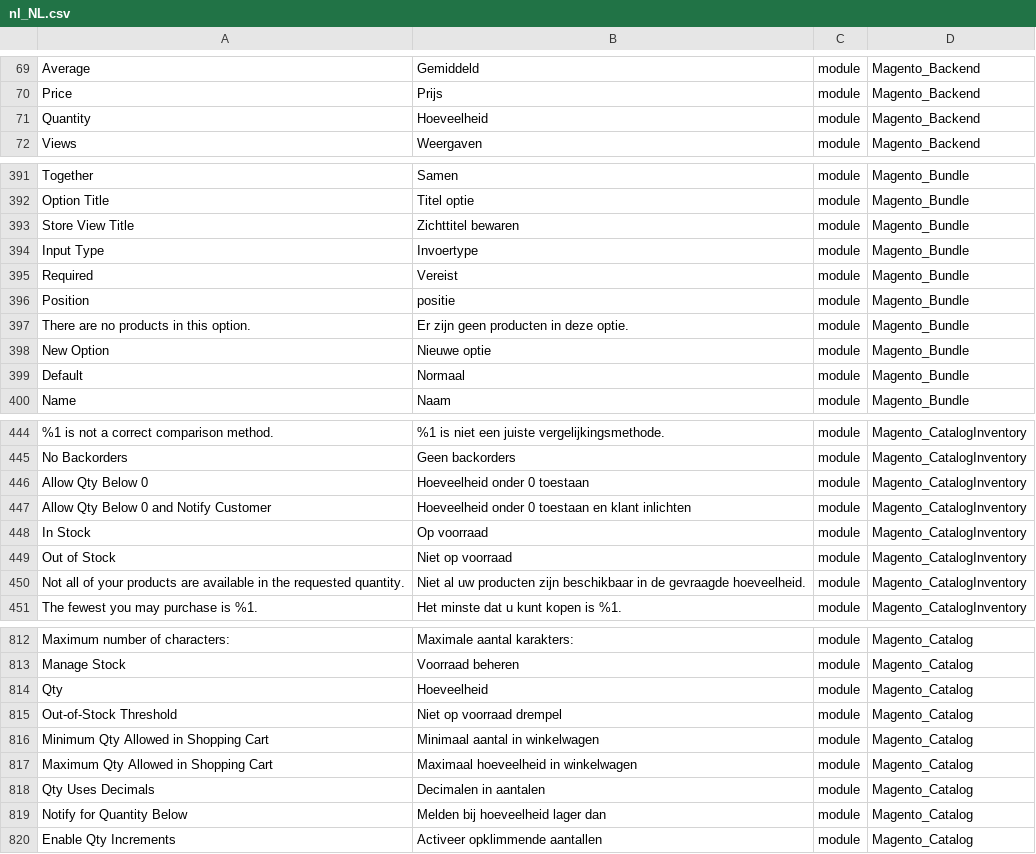
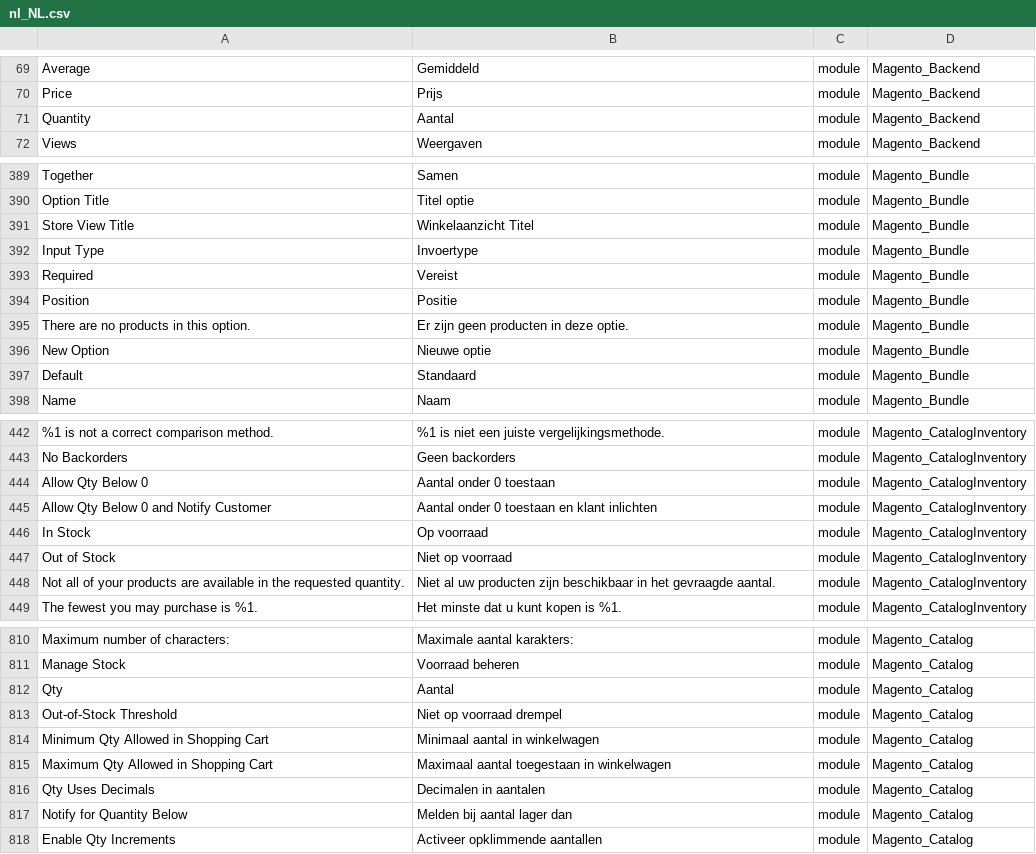
Before and after one commit to rakibabu/language_nl_nl, a CSV file: nl_NL.csv, drawn as a sheet; only a part is shown, gaps mark what is left out; addresses are those after the commit; the diff covers the shown part only; the diff names each change by its address in the sheet, - before the commit and + after, or states it on an @@ line.

```diff
--- a/nl_NL.csv
+++ b/nl_NL.csv
-B71: Hoeveelheid
+B71: Aantal
-B391: Zichttitel bewaren
+B391: Winkelaanzicht Titel
-B394: positie
+B394: Positie
-B397: Normaal
+B397: Standaard
-B444: Hoeveelheid onder 0 toestaan
+B444: Aantal onder 0 toestaan
-B445: Hoeveelheid onder 0 toestaan en klant inlichten
+B445: Aantal onder 0 toestaan en klant inlichten
-B448: …beschikbaar in de gevraagde hoeveelheid.
+B448: …beschikbaar in het gevraagde aantal.
-B812: Hoeveelheid
+B812: Aantal
-B815: Maximaal hoeveelheid in winkelwagen
+B815: Maximaal aantal toegestaan in winkelwagen
-B817: Melden bij hoeveelheid lager dan
+B817: Melden bij aantal lager dan
```
Also changed, not shown: 5 added rows, 2 removed rows and 119 edited cells elsewhere in this file, 1 other file.
